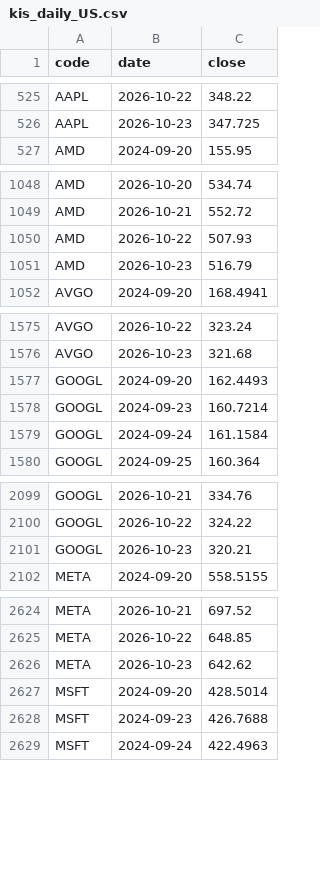
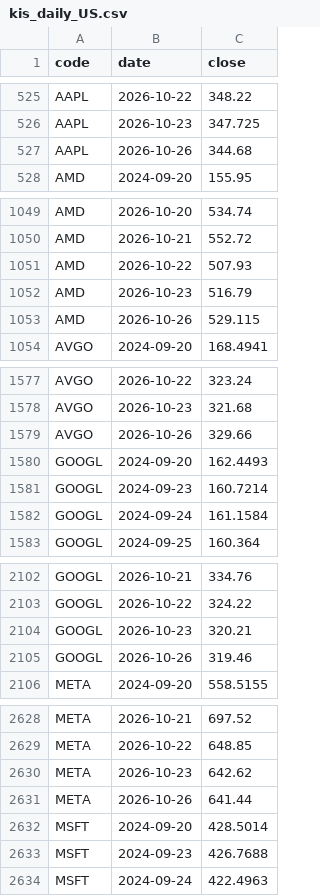
Before and after one commit to jongkwon82-source/jjeom1pro-prices, a CSV file: data/kis_daily_US.csv, drawn as a sheet; only a part is shown, gaps mark what is left out; the diff covers the shown part only; the diff names each change by its address in the sheet, - before the commit and + after, or states it on an @@ line.

```diff
--- a/data/kis_daily_US.csv
+++ b/data/kis_daily_US.csv
+row 527: AAPL | 2026-10-26 | 344.68
+row 1053: AMD | 2026-10-26 | 529.115
+row 1579: AVGO | 2026-10-26 | 329.66
+row 2105: GOOGL | 2026-10-26 | 319.46
+row 2631: META | 2026-10-26 | 641.44
```
Also changed, not shown: 8 added rows elsewhere in this file, data/kis_daily_KR.csv.
